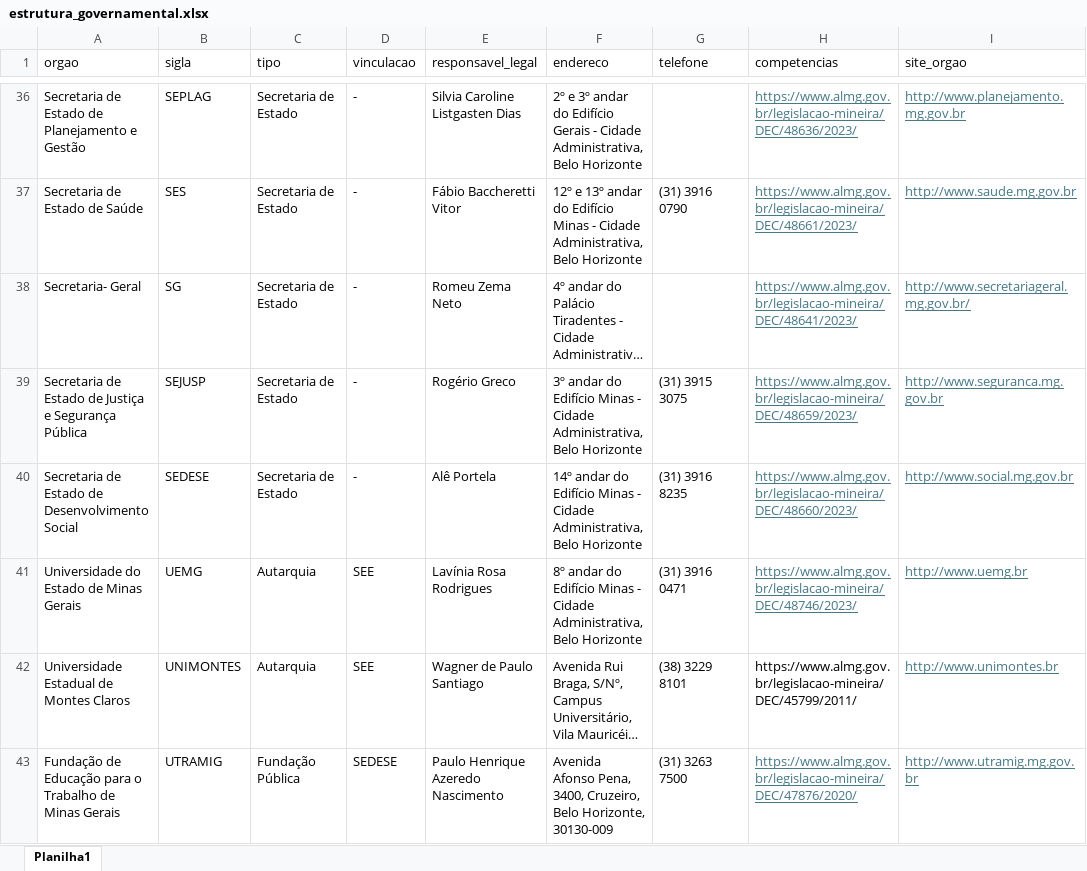
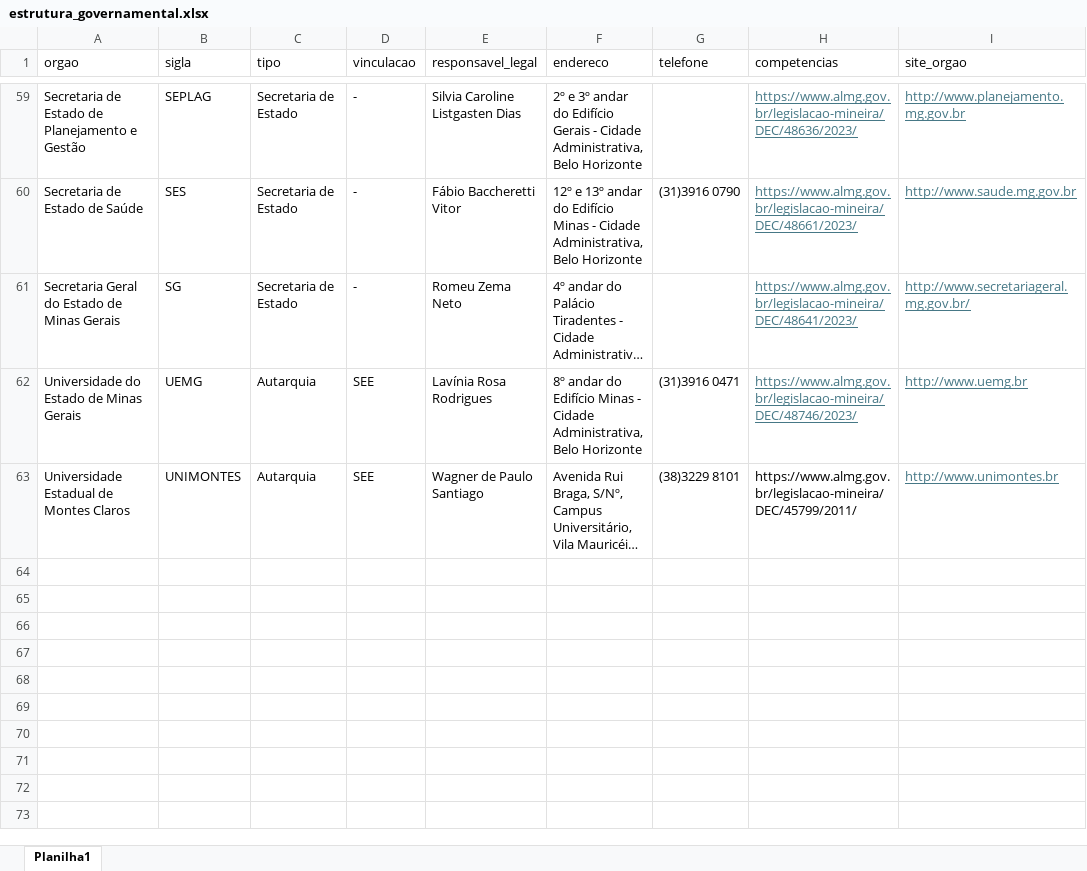
Before and after one commit to transparencia-mg/estrutura_organizacional, an Excel workbook: upload/estrutura_governamental.xlsx, sheet Planilha1, drawn as a sheet; only a part is shown, gaps mark what is left out; long unchanged cells end in …; values as stored, in another font and other column widths than the file's, no borders; removed rows and columns are numbered as before the commit, all else as after; the diff covers the shown part only; the diff names each change by its address in the sheet, - before the commit and + after, or states it on an @@ line.

```diff
--- a/upload/estrutura_governamental.xlsx (sheet Planilha1)
+++ b/upload/estrutura_governamental.xlsx (sheet Planilha1)
-G60 (telefone): (31) 3916 0790
+G60 (telefone): (31)3916 0790
-A61 (orgao): Secretaria- Geral
+A61 (orgao): Secretaria Geral do Estado de Minas Gerais
-row 39: Secretaria de Estado de Justiça e Segurança Pública | SEJUSP | Secretaria de Estado | - | Rogério Greco | 3º andar do Edifício Minas - Cidade Administrativa, Belo Horizonte | (31) 3915 3075 | https://www.almg.gov.br/legislacao-mineira/DEC/48659/2023/ | http://www.seguranca.mg.gov.br
-row 40: Secretaria de Estado de Desenvolvimento Social | SEDESE | Secretaria de Estado | - | Alê Portela | 14º andar do Edifício Minas - Cidade Administrativa, Belo Horizonte | (31) 3916 8235 | https://www.almg.gov.br/legislacao-mineira/DEC/48660/2023/ | http://www.social.mg.gov.br
-G62 (telefone): (31) 3916 0471
+G62 (telefone): (31)3916 0471
-G63 (telefone): (38) 3229 8101
+G63 (telefone): (38)3229 8101
-row 43: Fundação de Educação para o Trabalho de Minas Gerais | UTRAMIG | Fundação Pública | SEDESE | Paulo Henrique Azeredo Nascimento | Avenida Afonso Pena, 3400, Cruzeiro, Belo Horizonte, 30130-009 | (31) 3263 7500 | https://www.almg.gov.br/legislacao-mineira/DEC/47876/2020/ | http://www.utramig.mg.gov.br
```
Also changed, not shown: 35 added rows, 32 removed rows, 2 moved rows and 24 edited cells elsewhere in this sheet.
